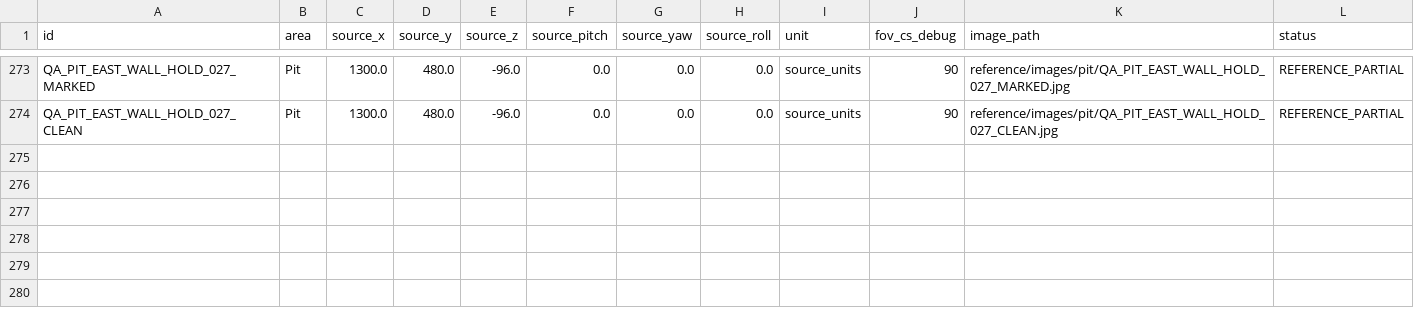
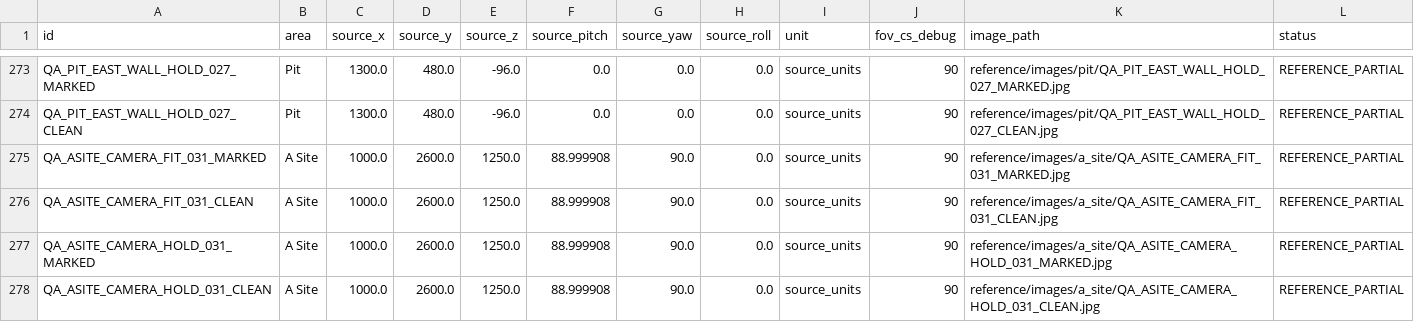
Before and after one commit to raiinman/FN_Dust2, a CSV file: reference/SOURCE_CAMERAS.csv, drawn as a sheet; only a part is shown, gaps mark what is left out; the diff names each change by its address in the sheet, - before the commit and + after, or states it on an @@ line.

```diff
--- a/reference/SOURCE_CAMERAS.csv
+++ b/reference/SOURCE_CAMERAS.csv
+row 275: QA_ASITE_CAMERA_FIT_031_MARKED | A Site | 1000.0 | 2600.0 | 1250.0 | 88.999908 | 90.0 | 0.0 | source_units | 90 | reference/images/a_site/QA_ASITE_CAMERA_FIT_031_MARKED.jpg | REFERENCE_PARTIAL
+row 276: QA_ASITE_CAMERA_FIT_031_CLEAN | A Site | 1000.0 | 2600.0 | 1250.0 | 88.999908 | 90.0 | 0.0 | source_units | 90 | reference/images/a_site/QA_ASITE_CAMERA_FIT_031_CLEAN.jpg | REFERENCE_PARTIAL
+row 277: QA_ASITE_CAMERA_HOLD_031_MARKED | A Site | 1000.0 | 2600.0 | 1250.0 | 88.999908 | 90.0 | 0.0 | source_units | 90 | reference/images/a_site/QA_ASITE_CAMERA_HOLD_031_MARKED.jpg | REFERENCE_PARTIAL
+row 278: QA_ASITE_CAMERA_HOLD_031_CLEAN | A Site | 1000.0 | 2600.0 | 1250.0 | 88.999908 | 90.0 | 0.0 | source_units | 90 | reference/images/a_site/QA_ASITE_CAMERA_HOLD_031_CLEAN.jpg | REFERENCE_PARTIAL
```
Also changed, not shown: reference/REFERENCE_MANIFEST.csv, 12 other files.
